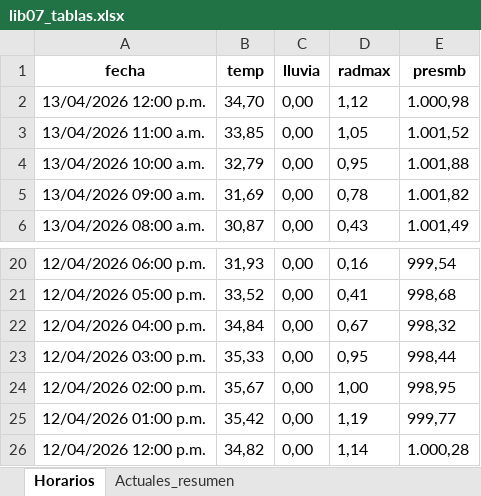
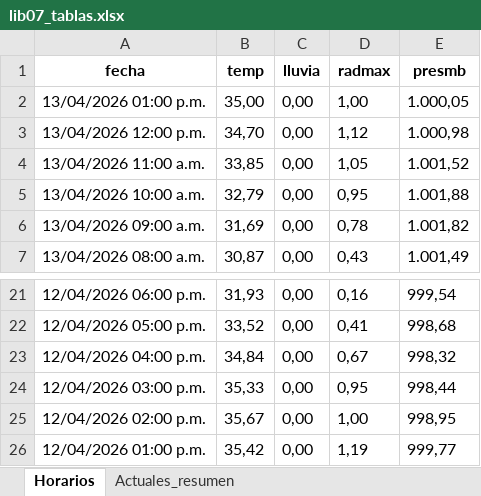
Before and after one commit to asoto59g/Scraper_Meteo, an Excel workbook: salida_csv/lib07_tablas.xlsx, sheet Horarios, drawn as a sheet; only a part is shown, gaps mark what is left out; values as stored, in another font and other column widths than the file's, no borders; removed rows and columns are numbered as before the commit, all else as after; the diff names each change by its address in the sheet, - before the commit and + after, or states it on an @@ line.

```diff
--- a/salida_csv/lib07_tablas.xlsx (sheet Horarios)
+++ b/salida_csv/lib07_tablas.xlsx (sheet Horarios)
+row 2: 13/04/2026 01:00 p.m. | 35,00 | 0,00 | 1,00 | 1.000,05
-row 26: 12/04/2026 12:00 p.m. | 34,82 | 0,00 | 1,14 | 1.000,28
```
Also changed, not shown: sheet Actuales_resumen, 4 other files.
